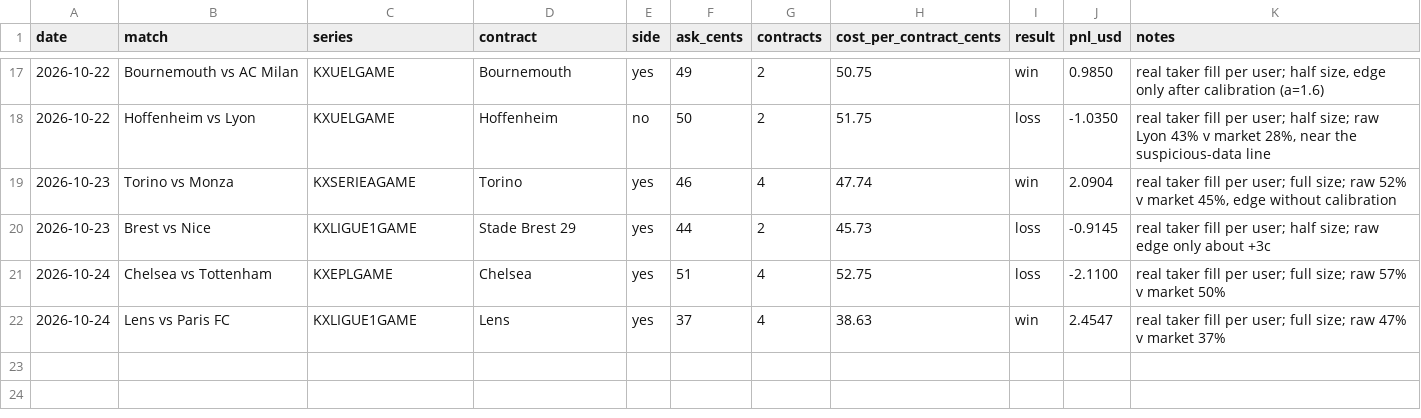
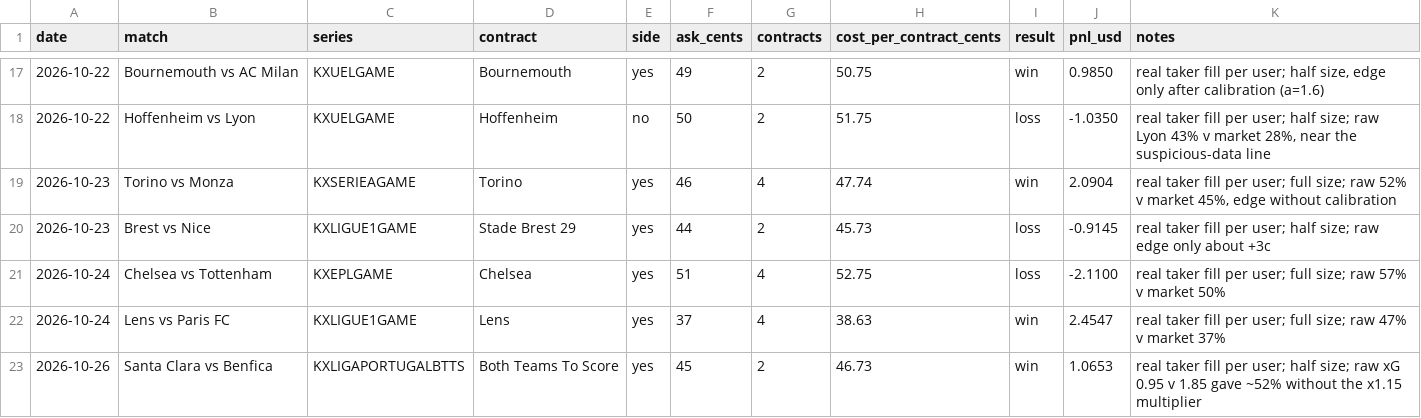
Before and after one commit to bobaoxu2001/Quantitative-Finance, a CSV file: football/bets_log.csv, drawn as a sheet; only a part is shown, gaps mark what is left out; the diff names each change by its address in the sheet, - before the commit and + after, or states it on an @@ line.

```diff
--- a/football/bets_log.csv
+++ b/football/bets_log.csv
+row 23: 2026-10-26 | Santa Clara vs Benfica | KXLIGAPORTUGALBTTS | Both Teams To Score | yes | 45 | 2 | 46.73 | win | 1.0653 | real taker fill per user; half size; raw xG 0.95 v 1.85 gave ~52% without the x1.15 multiplier
```
Also changed, not shown: football/predictions_log.csv, 2 other files.
